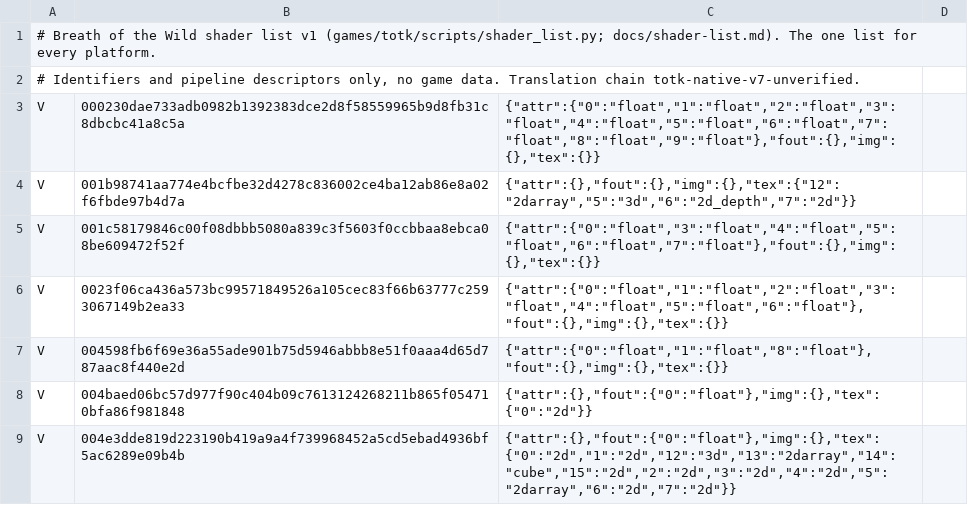
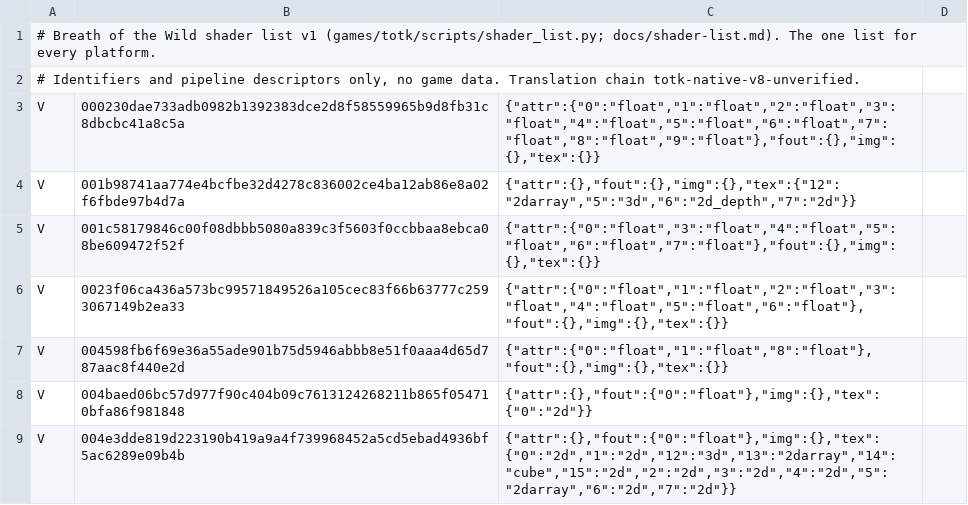
Before and after one commit to 0x-01A4/MacNativeGames, a TSV file: games/botw/assets/shader_list.tsv, drawn as a sheet; only a part is shown.

```diff
--- a/games/botw/assets/shader_list.tsv
+++ b/games/botw/assets/shader_list.tsv
@@ -1,3 +1,3 @@
 # Breath of the Wild shader list v1 (games/totk/scripts/shader_list.py; docs/shader-list.md). The one list for every platform.
-# Identifiers and pipeline descriptors only, no game data. Translation chain totk-native-v7-unverified.
+# Identifiers and pipeline descriptors only, no game data. Translation chain totk-native-v8-unverified.
 V	000230dae733adb0982b1392383dce2d8f58559965b9d8fb31c8dbcbc41a8c5a	{"attr":{"0":"float","1":"float","2":"float","3":"float","4":"float","5":"float","6":"float","7":"float","8":"float","9":"float"},"fout":{},"img":{},"tex":{}}
```
Also changed, not shown: 21 other files.
